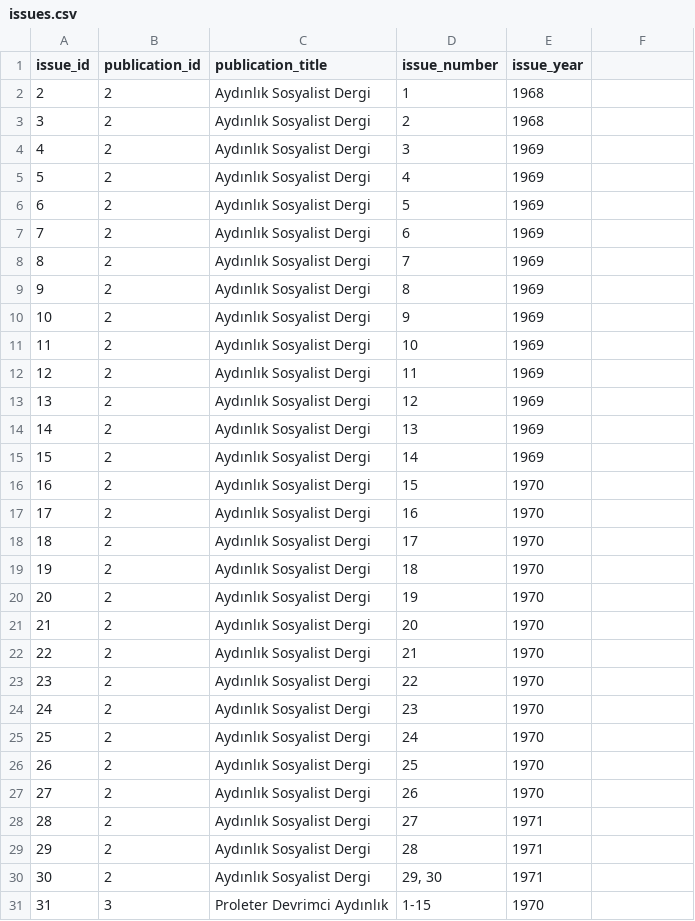
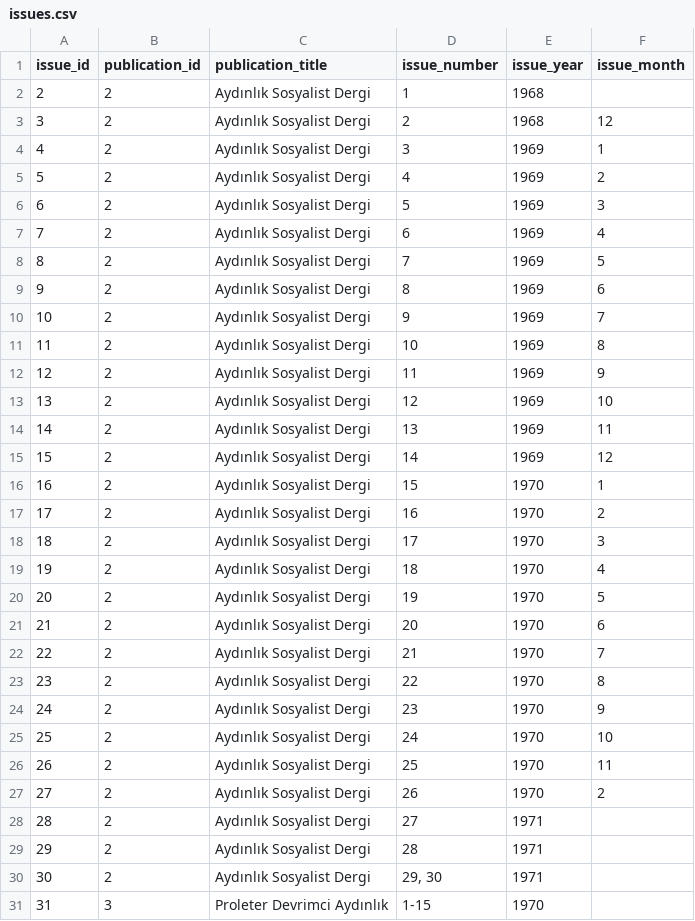
Before and after one commit to ACortellari/ACortellari.github.io, a CSV file: Turkey Palestine Archive/Sources Database/issues.csv, drawn as a sheet; only a part is shown; the diff names each change by its address in the sheet, - before the commit and + after, or states it on an @@ line.

Commit message:
add issue_month to issues table

```diff
--- a/Turkey Palestine Archive/Sources Database/issues.csv
+++ b/Turkey Palestine Archive/Sources Database/issues.csv
-F1: (empty)
+F1: issue_month
-F3 (issue_month): (empty)
+F3 (issue_month): 12
-F4 (issue_month): (empty)
+F4 (issue_month): 1
-F5 (issue_month): (empty)
+F5 (issue_month): 2
-F6 (issue_month): (empty)
+F6 (issue_month): 3
-F7 (issue_month): (empty)
+F7 (issue_month): 4
-F8 (issue_month): (empty)
+F8 (issue_month): 5
-F9 (issue_month): (empty)
+F9 (issue_month): 6
-F10 (issue_month): (empty)
+F10 (issue_month): 7
-F11 (issue_month): (empty)
+F11 (issue_month): 8
-F12 (issue_month): (empty)
+F12 (issue_month): 9
-F13 (issue_month): (empty)
+F13 (issue_month): 10
-F14 (issue_month): (empty)
+F14 (issue_month): 11
-F15 (issue_month): (empty)
+F15 (issue_month): 12
-F16 (issue_month): (empty)
+F16 (issue_month): 1
-F17 (issue_month): (empty)
+F17 (issue_month): 2
-F18 (issue_month): (empty)
+F18 (issue_month): 3
-F19 (issue_month): (empty)
+F19 (issue_month): 4
-F20 (issue_month): (empty)
+F20 (issue_month): 5
-F21 (issue_month): (empty)
+F21 (issue_month): 6
-F22 (issue_month): (empty)
+F22 (issue_month): 7
-F23 (issue_month): (empty)
+F23 (issue_month): 8
-F24 (issue_month): (empty)
+F24 (issue_month): 9
-F25 (issue_month): (empty)
+F25 (issue_month): 10
-F26 (issue_month): (empty)
+F26 (issue_month): 11
-F27 (issue_month): (empty)
+F27 (issue_month): 2
```
Also changed, not shown: Turkey Palestine Archive/Sources Database/articles.csv, 2 other files.
